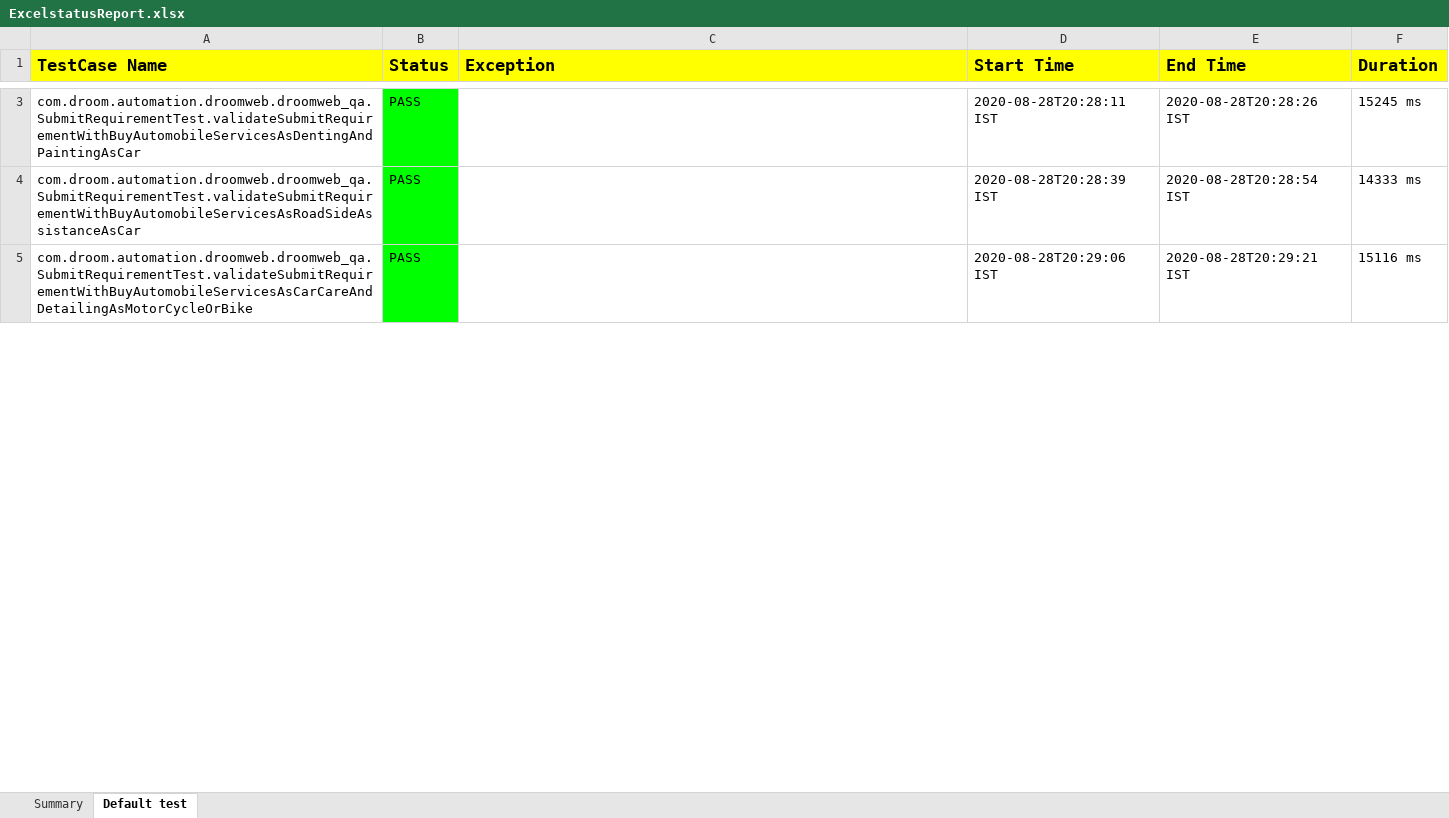
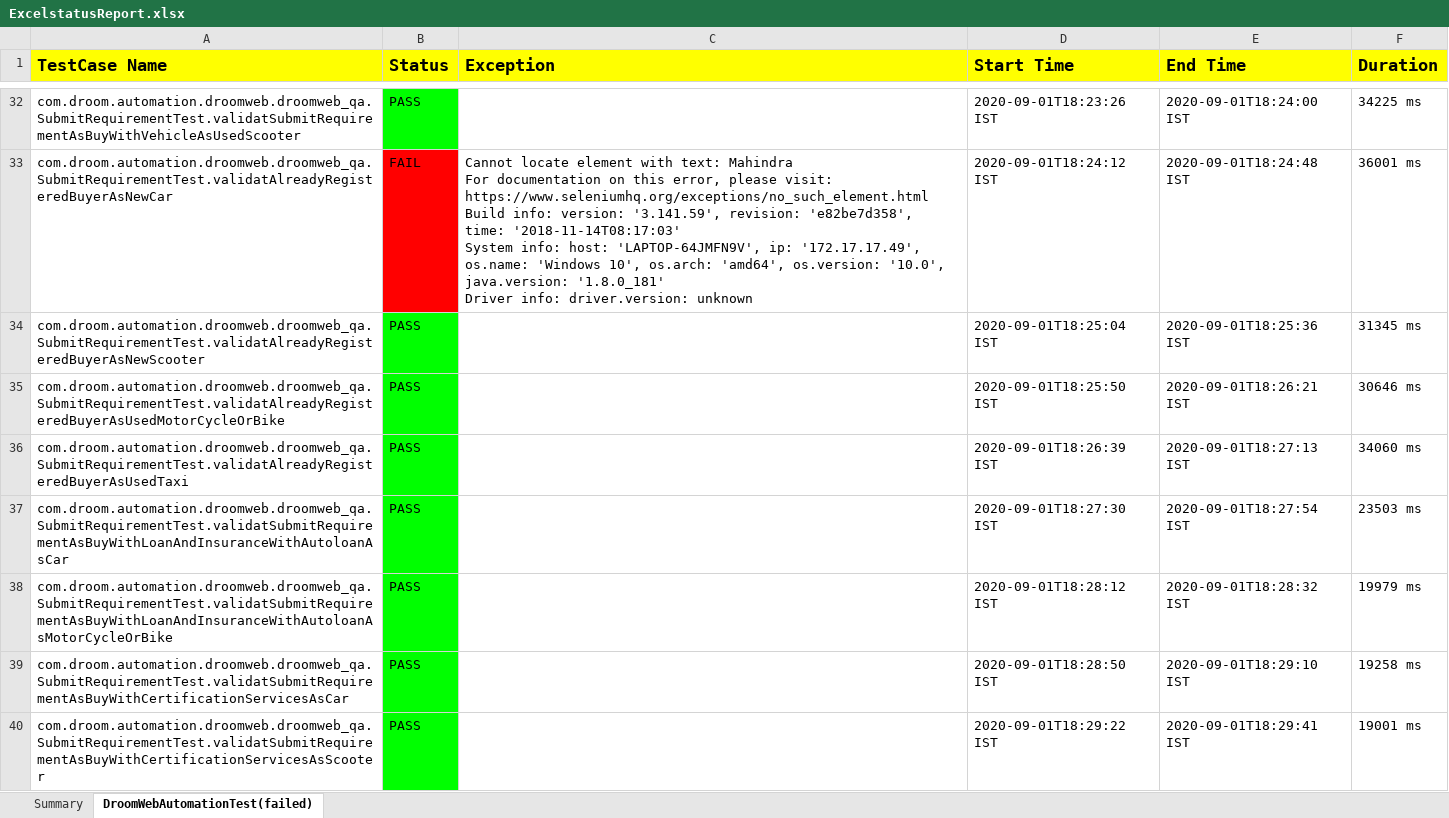
Before and after one commit to 275305/Ducat-BatchApril2022, an Excel workbook: ExcelstatusReport.xlsx, sheet DroomWebAutomationTest(failed), drawn as a sheet; only a part is shown, gaps mark what is left out; values as stored, in another font and other column widths than the file's, no borders; addresses are those after the commit; ↵ is a line break in a cell; the diff covers the shown part only; the diff names each change by its address in the sheet, - before the commit and + after, or states it on an @@ line.

Commit message:
Submit Req

```diff
--- a/ExcelstatusReport.xlsx (sheet DroomWebAutomationTest(failed))
+++ b/ExcelstatusReport.xlsx (sheet DroomWebAutomationTest(failed))
-sheet tab: Default test
+sheet tab: DroomWebAutomationTest(failed)
-A32 (TestCase Name): com.droom.automation.droomweb.droomweb_qa.SubmitRequirementTest.validateSubmitRequirementWithBuyAutomobileServicesAsDentingAndPaintingAsCar
+A32 (TestCase Name): com.droom.automation.droomweb.droomweb_qa.SubmitRequirementTest.validatSubmitRequirementAsBuyWithVehicleAsUsedScooter
-D32 (Start Time): 2020-08-28T20:28:11 IST
+D32 (Start Time): 2020-09-01T18:23:26 IST
-E32 (End Time): 2020-08-28T20:28:26 IST
+E32 (End Time): 2020-09-01T18:24:00 IST
-F32 (Duration): 15245 ms
+F32 (Duration): 34225 ms
+row 33: com.droom.automation.droomweb.droomweb_qa.SubmitRequirementTest.validatAlreadyRegisteredBuyerAsNewCar | FAIL | Cannot locate element with text: Mahindra ↵ For documentation on this error, please visit: https://www.seleniumhq.org/exceptions/no_such_element.html ↵ Build info: version: '3.141.59', revision: 'e82be7d358', time: '2018-11-14T08:17:03' ↵ System info: host: 'LAPTOP-64JMFN9V', ip: '172.17.17.49', os.name: 'Windows 10', os.arch: 'amd64', os.version: '10.0', java.version: '1.8.0_181' ↵ Driver info: driver.version: unknown | 2020-09-01T18:24:12 IST | 2020-09-01T18:24:48 IST | 36001 ms
-A34 (TestCase Name): com.droom.automation.droomweb.droomweb_qa.SubmitRequirementTest.validateSubmitRequirementWithBuyAutomobileServicesAsRoadSideAssistanceAsCar
+A34 (TestCase Name): com.droom.automation.droomweb.droomweb_qa.SubmitRequirementTest.validatAlreadyRegisteredBuyerAsNewScooter
-D34 (Start Time): 2020-08-28T20:28:39 IST
+D34 (Start Time): 2020-09-01T18:25:04 IST
-E34 (End Time): 2020-08-28T20:28:54 IST
+E34 (End Time): 2020-09-01T18:25:36 IST
-F34 (Duration): 14333 ms
+F34 (Duration): 31345 ms
+row 35: com.droom.automation.droomweb.droomweb_qa.SubmitRequirementTest.validatAlreadyRegisteredBuyerAsUsedMotorCycleOrBike | PASS |  | 2020-09-01T18:25:50 IST | 2020-09-01T18:26:21 IST | 30646 ms
+row 36: com.droom.automation.droomweb.droomweb_qa.SubmitRequirementTest.validatAlreadyRegisteredBuyerAsUsedTaxi | PASS |  | 2020-09-01T18:26:39 IST | 2020-09-01T18:27:13 IST | 34060 ms
+row 37: com.droom.automation.droomweb.droomweb_qa.SubmitRequirementTest.validatSubmitRequirementAsBuyWithLoanAndInsuranceWithAutoloanAsCar | PASS |  | 2020-09-01T18:27:30 IST | 2020-09-01T18:27:54 IST | 23503 ms
-A38 (TestCase Name): com.droom.automation.droomweb.droomweb_qa.SubmitRequirementTest.validateSubmitRequirementWithBuyAutomobileServicesAsCarCareAndDetailingAsMotorCycleOrBike
+A38 (TestCase Name): com.droom.automation.droomweb.droomweb_qa.SubmitRequirementTest.validatSubmitRequirementAsBuyWithLoanAndInsuranceWithAutoloanAsMotorCycleOrBike
-D38 (Start Time): 2020-08-28T20:29:06 IST
+D38 (Start Time): 2020-09-01T18:28:12 IST
-E38 (End Time): 2020-08-28T20:29:21 IST
+E38 (End Time): 2020-09-01T18:28:32 IST
-F38 (Duration): 15116 ms
+F38 (Duration): 19979 ms
+row 39: com.droom.automation.droomweb.droomweb_qa.SubmitRequirementTest.validatSubmitRequirementAsBuyWithCertificationServicesAsCar | PASS |  | 2020-09-01T18:28:50 IST | 2020-09-01T18:29:10 IST | 19258 ms
+row 40: com.droom.automation.droomweb.droomweb_qa.SubmitRequirementTest.validatSubmitRequirementAsBuyWithCertificationServicesAsScooter | PASS |  | 2020-09-01T18:29:22 IST | 2020-09-01T18:29:41 IST | 19001 ms
```
Also changed, not shown: 36 added rows, 2 removed rows and 25 edited cells elsewhere in this sheet, sheet Summary, charts or pictures, 21 other files.
